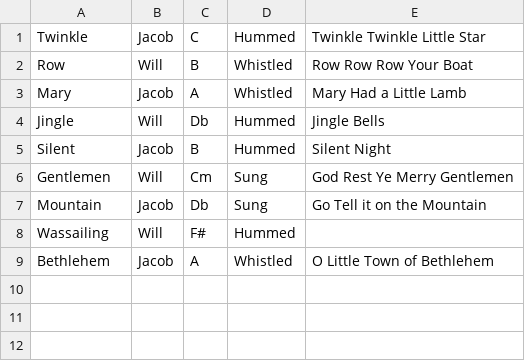
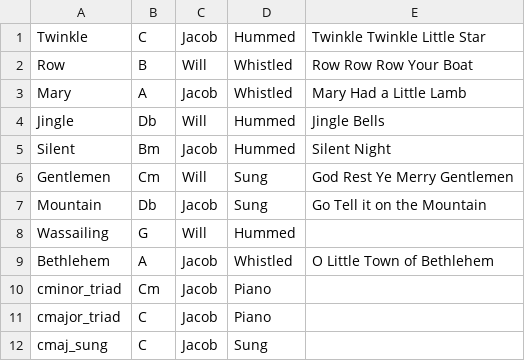
Before and after one commit to jdbruce1/schipperkey, a CSV file: toy_data/song_metadata.csv, drawn as a sheet; removed rows and columns are numbered as before the commit, all else as after; the diff names each change by its address in the sheet, - before the commit and + after, or states it on an @@ line.

Commit message:
test mode working for toy dataset.  Also, messing with parameters for different recordings.

```diff
--- a/toy_data/song_metadata.csv
+++ b/toy_data/song_metadata.csv
+column B, rows 1-9: C | B | A | Db | Bm | Cm | Db | G | A
-column C, rows 1-9: C | B | A | Db | B | Cm | Db | F# | A
+row 10: cminor_triad | Cm | Jacob | Piano
+row 11: cmajor_triad | C | Jacob | Piano
+row 12: cmaj_sung | C | Jacob | Sung
```
Also changed, not shown: 3 other files.
